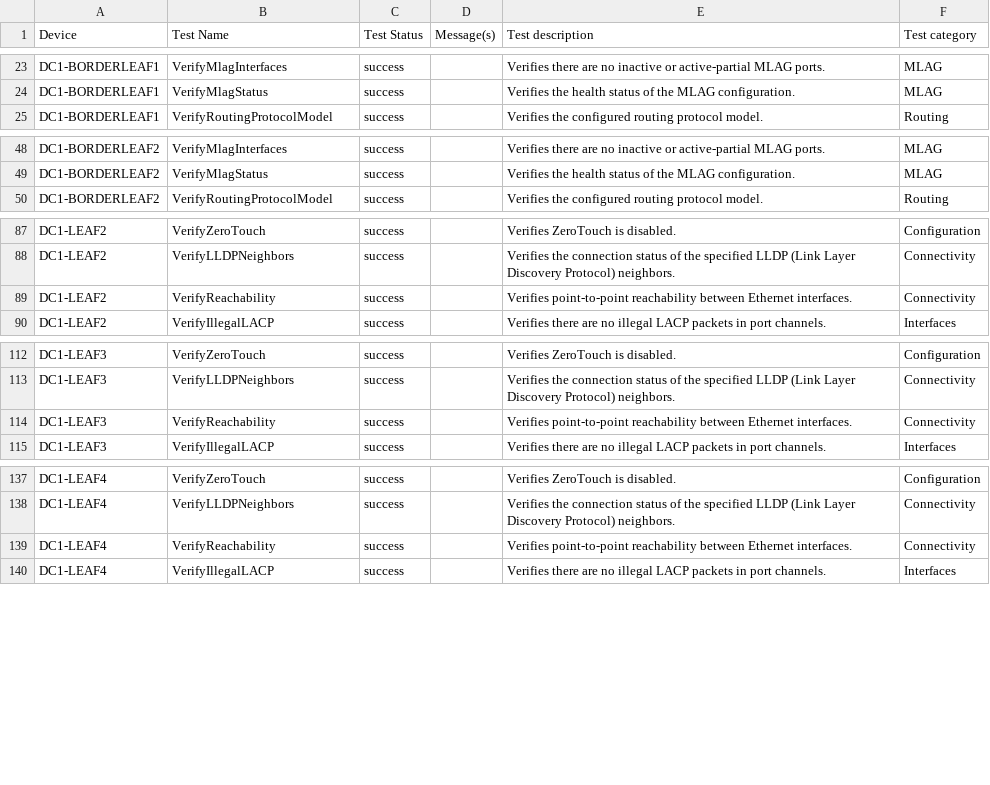
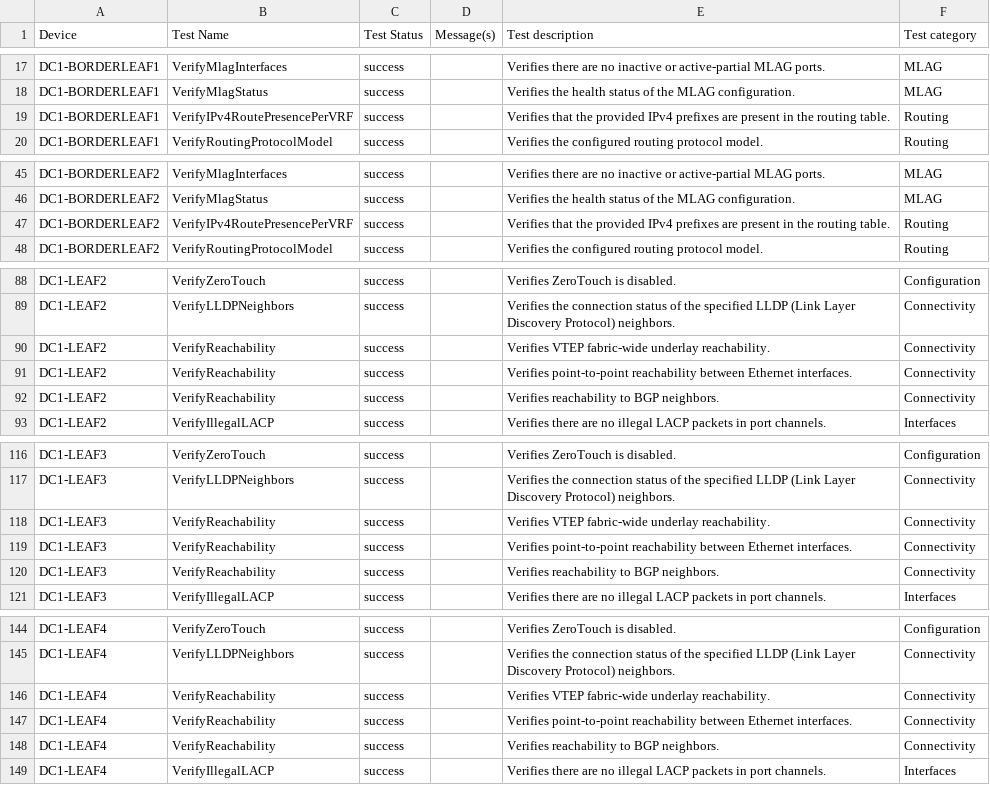
Before and after one commit to danieltudares/automation-field-day-docs, a CSV file: sites/DC1/anta/reports/anta_report.csv, drawn as a sheet; only a part is shown, gaps mark what is left out; the diff covers the shown part only; the diff names each change by its address in the sheet, - before the commit and + after, or states it on an @@ line.

```diff
--- a/sites/DC1/anta/reports/anta_report.csv
+++ b/sites/DC1/anta/reports/anta_report.csv
+row 19: DC1-BORDERLEAF1 | VerifyIPv4RoutePresencePerVRF | success |  | Verifies that the provided IPv4 prefixes are present in the routing table. | Routing
+row 47: DC1-BORDERLEAF2 | VerifyIPv4RoutePresencePerVRF | success |  | Verifies that the provided IPv4 prefixes are present in the routing table. | Routing
+row 90: DC1-LEAF2 | VerifyReachability | success |  | Verifies VTEP fabric-wide underlay reachability. | Connectivity
+row 92: DC1-LEAF2 | VerifyReachability | success |  | Verifies reachability to BGP neighbors. | Connectivity
+row 118: DC1-LEAF3 | VerifyReachability | success |  | Verifies VTEP fabric-wide underlay reachability. | Connectivity
+row 120: DC1-LEAF3 | VerifyReachability | success |  | Verifies reachability to BGP neighbors. | Connectivity
+row 146: DC1-LEAF4 | VerifyReachability | success |  | Verifies VTEP fabric-wide underlay reachability. | Connectivity
+row 148: DC1-LEAF4 | VerifyReachability | success |  | Verifies reachability to BGP neighbors. | Connectivity
```
Also changed, not shown: 12 added rows and 8 removed rows elsewhere in this file, 19 other files.
